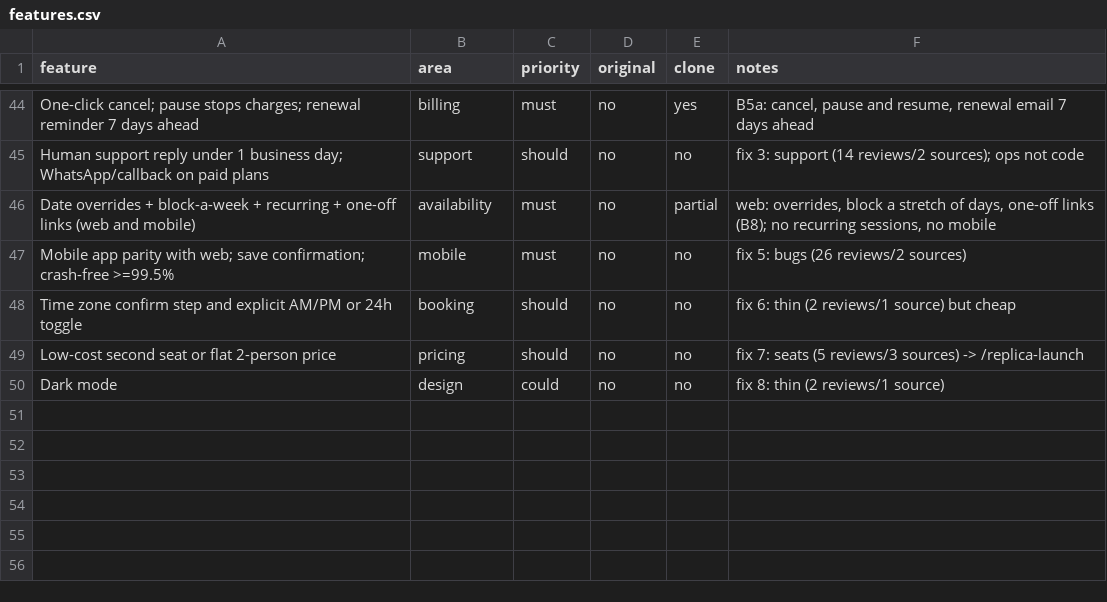
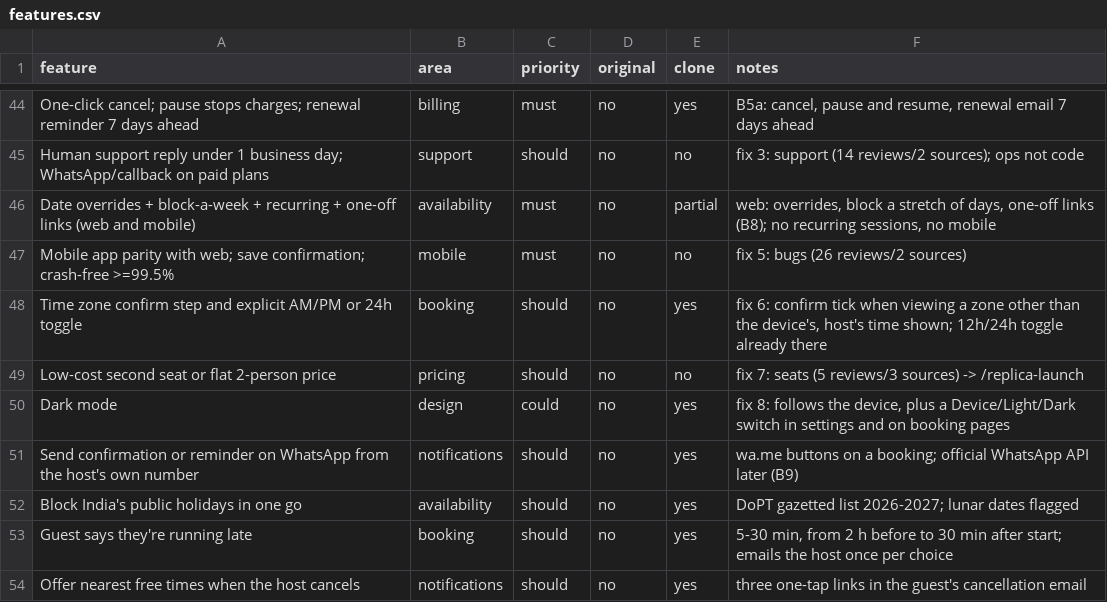
Before and after one commit to marvice-2019/Marvice---calude, a CSV file: replica/features.csv, drawn as a sheet; only a part is shown, gaps mark what is left out.

```diff
--- a/replica/features.csv
+++ b/replica/features.csv
@@ -47,4 +47,8 @@ Date overrides + block-a-week + recurring + one-off links (web and mobile),avail
 Mobile app parity with web; save confirmation; crash-free >=99.5%,mobile,must,no,no,fix 5: bugs (26 reviews/2 sources)
-Time zone confirm step and explicit AM/PM or 24h toggle,booking,should,no,no,fix 6: thin (2 reviews/1 source) but cheap
+Time zone confirm step and explicit AM/PM or 24h toggle,booking,should,no,yes,"fix 6: confirm tick when viewing a zone other than the device's, host's time shown; 12h/24h toggle already there"
 Low-cost second seat or flat 2-person price,pricing,should,no,no,fix 7: seats (5 reviews/3 sources) -> /replica-launch
-Dark mode,design,could,no,no,fix 8: thin (2 reviews/1 source)
+Dark mode,design,could,no,yes,"fix 8: follows the device, plus a Device/Light/Dark switch in settings and on booking pages"
+Send confirmation or reminder on WhatsApp from the host's own number,notifications,should,no,yes,"wa.me buttons on a booking; official WhatsApp API later (B9)"
+Block India's public holidays in one go,availability,should,no,yes,DoPT gazetted list 2026-2027; lunar dates flagged
+Guest says they're running late,booking,should,no,yes,"5-30 min, from 2 h before to 30 min after start; emails the host once per choice"
+Offer nearest free times when the host cancels,notifications,should,no,yes,three one-tap links in the guest's cancellation email
```
Also changed, not shown: 2 other files.
